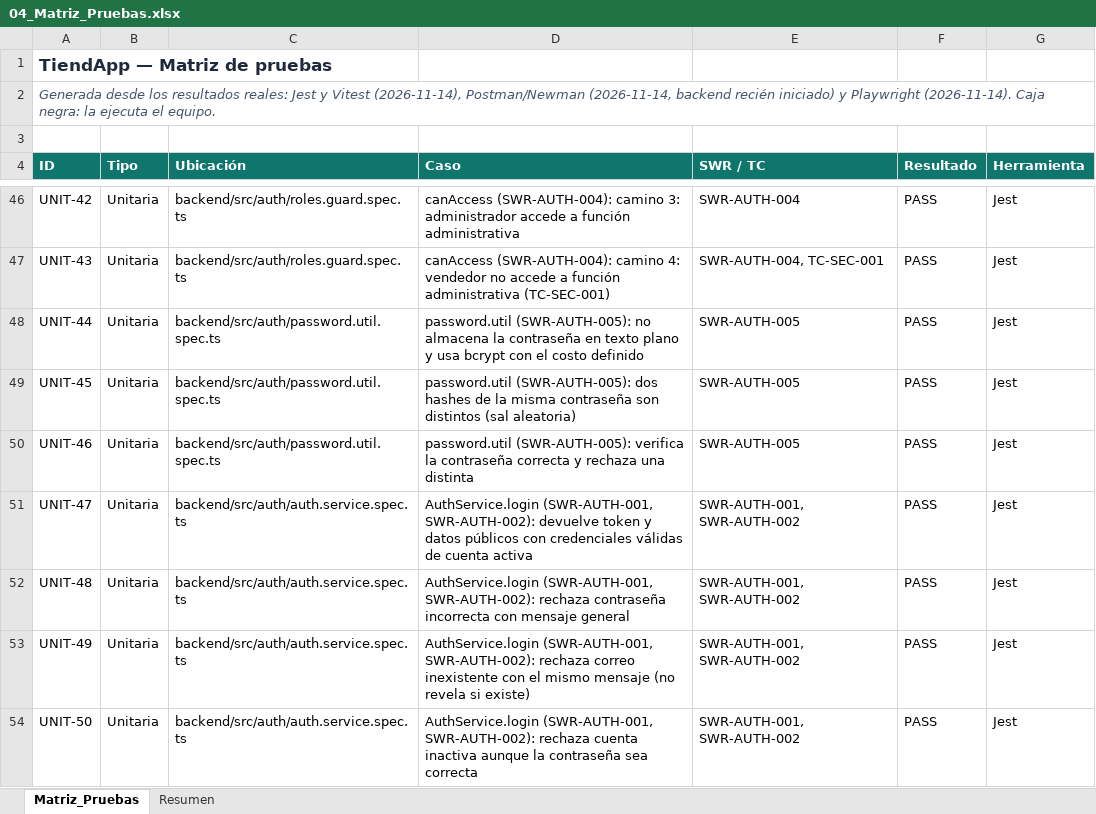
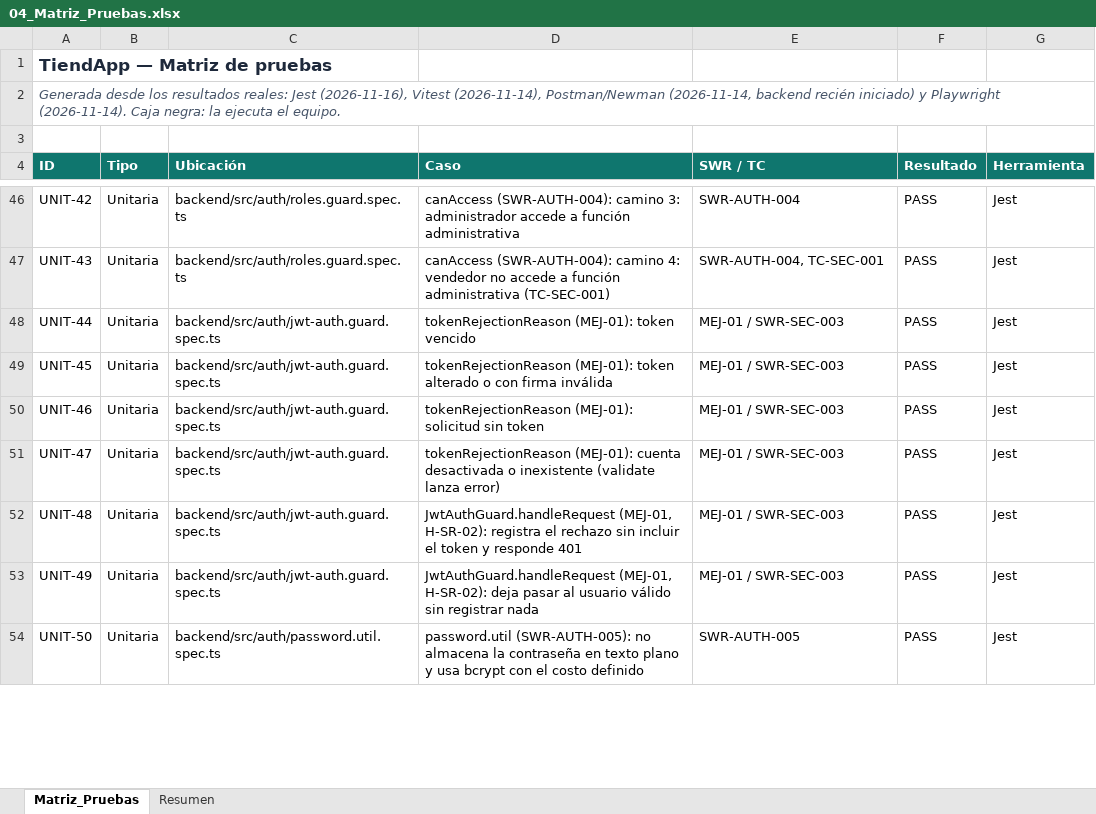
Before and after one commit to camilo28k/Quality_Project, an Excel workbook: docs/calidad/04_Matriz_Pruebas.xlsx, sheet Matriz_Pruebas, drawn as a sheet; only a part is shown, gaps mark what is left out; values as stored, in another font and other column widths than the file's, no borders; conditional formats not drawn; the diff covers the shown part only; the diff names each change by its address in the sheet, - before the commit and + after, or states it on an @@ line.

```diff
--- a/docs/calidad/04_Matriz_Pruebas.xlsx (sheet Matriz_Pruebas)
+++ b/docs/calidad/04_Matriz_Pruebas.xlsx (sheet Matriz_Pruebas)
-A2 (ID): …reales: Jest y Vitest (2026-11-14),…
+A2 (ID): …reales: Jest (2026-11-16), Vitest (2026-11-14),…
-C48:C50 (Ubicación): backend/src/auth/password.util.spec.ts
+C48:C50 (Ubicación): backend/src/auth/jwt-auth.guard.spec.ts
-D48 (Caso): password.util (SWR-AUTH-005): no almacena la contraseña en texto plano y usa bcrypt con el costo definido
+D48 (Caso): tokenRejectionReason (MEJ-01): token vencido
-E48:E50 (SWR / TC): SWR-AUTH-005
+E48:E50 (SWR / TC): MEJ-01 / SWR-SEC-003
-D49 (Caso): password.util (SWR-AUTH-005): dos hashes de la misma contraseña son distintos (sal aleatoria)
+D49 (Caso): tokenRejectionReason (MEJ-01): token alterado o con firma inválida
-D50 (Caso): password.util (SWR-AUTH-005): verifica la contraseña correcta y rechaza una distinta
+D50 (Caso): tokenRejectionReason (MEJ-01): solicitud sin token
-C51:C53 (Ubicación): backend/src/auth/auth.service.spec.ts
+C51:C53 (Ubicación): backend/src/auth/jwt-auth.guard.spec.ts
-D51 (Caso): AuthService.login (SWR-AUTH-001, SWR-AUTH-002): devuelve token y datos públicos con credenciales válidas de cuenta activa
+D51 (Caso): tokenRejectionReason (MEJ-01): cuenta desactivada o inexistente (validate lanza error)
-E51:E53 (SWR / TC): SWR-AUTH-001, SWR-AUTH-002
+E51:E53 (SWR / TC): MEJ-01 / SWR-SEC-003
-D52 (Caso): AuthService.login (SWR-AUTH-001, SWR-AUTH-002): rechaza contraseña incorrecta con mensaje general
+D52 (Caso): JwtAuthGuard.handleRequest (MEJ-01, H-SR-02): registra el rechazo sin incluir el token y responde 401
-D53 (Caso): AuthService.login (SWR-AUTH-001, SWR-AUTH-002): rechaza correo inexistente con el mismo mensaje (no revela si existe)
+D53 (Caso): JwtAuthGuard.handleRequest (MEJ-01, H-SR-02): deja pasar al usuario válido sin registrar nada
-C54 (Ubicación): backend/src/auth/auth.service.spec.ts
+C54 (Ubicación): backend/src/auth/password.util.spec.ts
-D54 (Caso): AuthService.login (SWR-AUTH-001, SWR-AUTH-002): rechaza cuenta inactiva aunque la contraseña sea correcta
+D54 (Caso): password.util (SWR-AUTH-005): no almacena la contraseña en texto plano y usa bcrypt con el costo definido
-E54 (SWR / TC): SWR-AUTH-001, SWR-AUTH-002
+E54 (SWR / TC): SWR-AUTH-005
```
Also changed, not shown: 6 added rows and 3 edited cells elsewhere in this sheet, sheet Resumen, docs/calidad/05_Caja_Negra_Navegador/Casos_Caja_Negra.xlsx, docs/calidad/11_Errores_Defectos_Fallas_Incidentes.xlsx, 9 other files.
